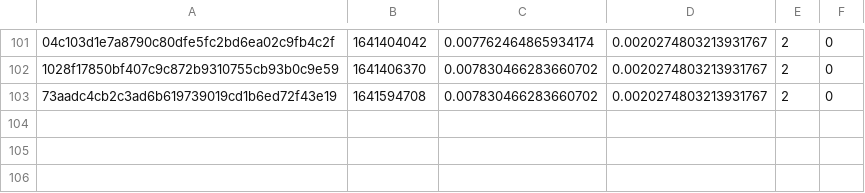
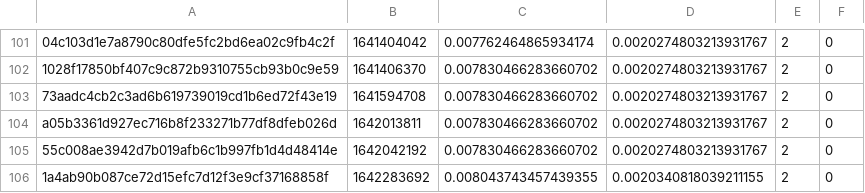
Before and after one commit to FluentCoding/MeleeDecompProgressCalc, a CSV file: result.csv, drawn as a sheet; only a part is shown, gaps mark what is left out; the diff names each change by its address in the sheet, - before the commit and + after, or states it on an @@ line.

Commit message:
results update

```diff
--- a/result.csv
+++ b/result.csv
+row 104: a05b3361d927ec716b8f233271b77df8dfeb026d | 1642013811 | 0.007830466283660702 | 0.0020274803213931767 | 2 | 0
+row 105: 55c008ae3942d7b019afb6c1b997fb1d4d48414e | 1642042192 | 0.007830466283660702 | 0.0020274803213931767 | 2 | 0
+row 106: 1a4ab90b087ce72d15efc7d12f3e9cf37168858f | 1642283692 | 0.008043743457439355 | 0.0020340818039211155 | 2 | 0
```
